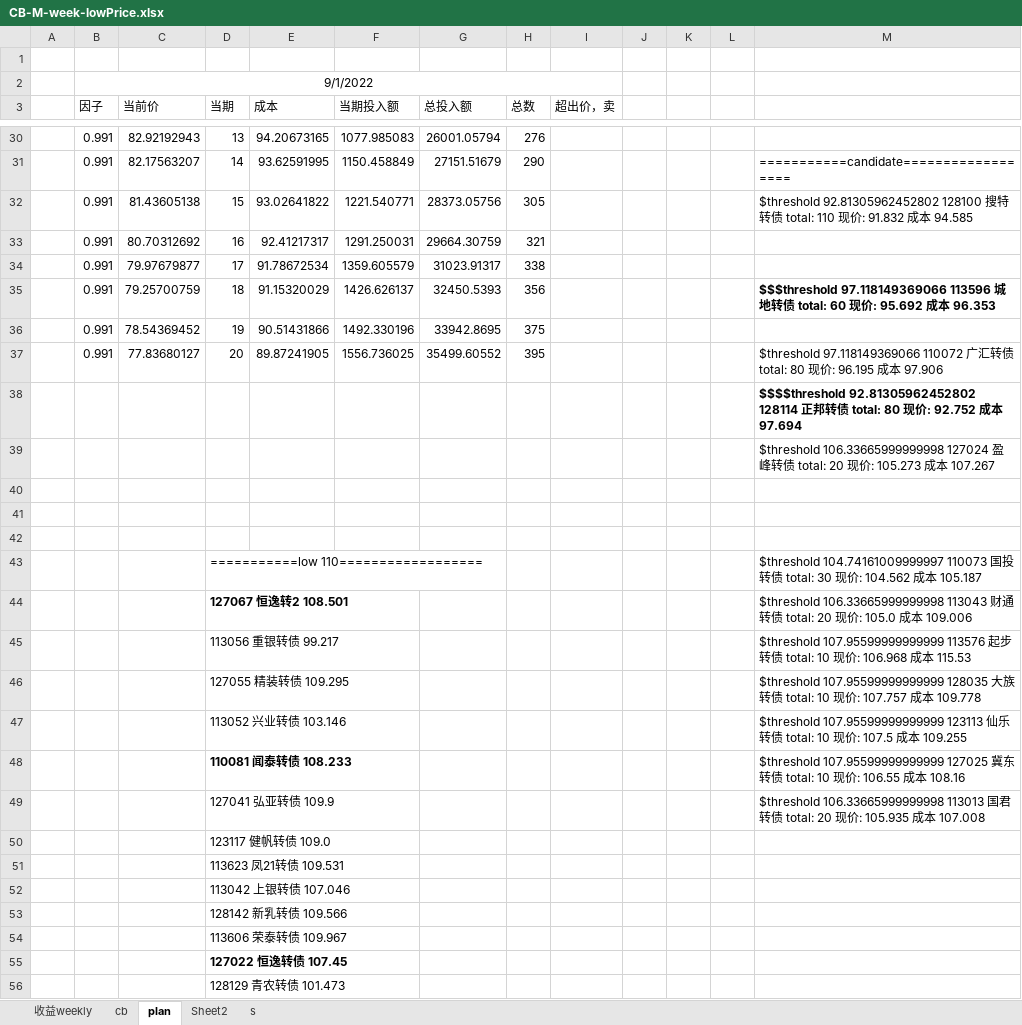
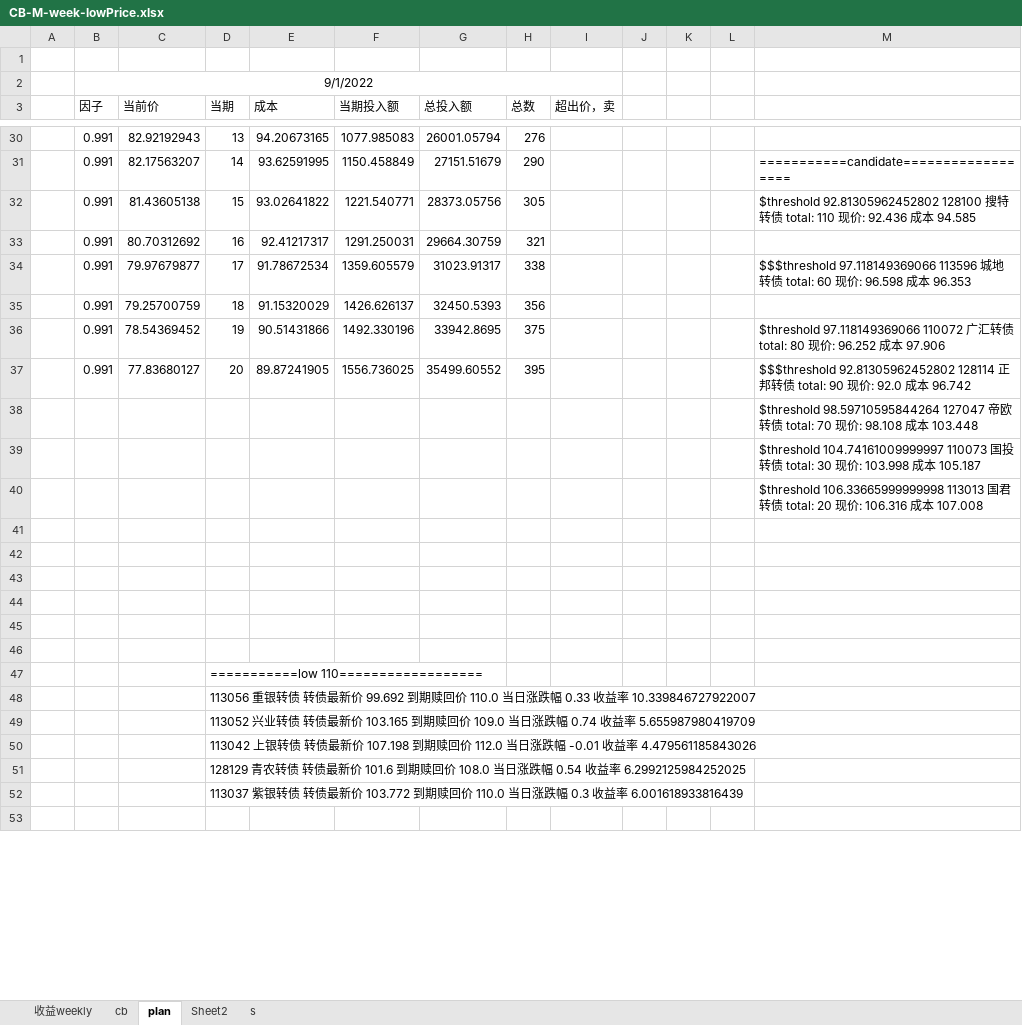
Before and after one commit to CBEB/CB, an Excel workbook: 2022/CB-M-week-lowPrice.xlsx, sheet plan, drawn as a sheet; only a part is shown, gaps mark what is left out; values as stored, in another font and other column widths than the file's, no borders; removed rows and columns are numbered as before the commit, all else as after; the diff covers the shown part only; the diff names each change by its address in the sheet, - before the commit and + after, or states it on an @@ line.

```diff
--- a/2022/CB-M-week-lowPrice.xlsx (sheet plan)
+++ b/2022/CB-M-week-lowPrice.xlsx (sheet plan)
-M32: …价: 91.832 成本…
+M32: …价: 92.436 成本…
-M34: (empty)
+M34: $$$threshold 97.118149369066 113596 城地转债 total: 60 现价: 96.598 成本 96.353
-M35: $$$threshold 97.118149369066 113596 城地转债 total: 60 现价: 95.692 成本 96.353
+M35: (empty)
-M36: (empty)
+M36: $threshold 97.118149369066 110072 广汇转债 total: 80 现价: 96.252 成本 97.906
-M37: $threshold 97.118149369066 110072 广汇转债 total: 80 现价: 96.195 成本 97.906
+M37: $$$threshold 92.81305962452802 128114 正邦转债 total: 90 现价: 92.0 成本 96.742
-M38: $$$$threshold 92.81305962452802 128114 正邦转债 total: 80 现价: 92.752 成本 97.694
+M38: $threshold 98.59710595844264 127047 帝欧转债 total: 70 现价: 98.108 成本 103.448
-M38 bold: on
+M38 bold: off
-M39: $threshold 106.33665999999998 127024 盈峰转债 total: 20 现价: 105.273 成本 107.267
+M39: $threshold 104.74161009999997 110073 国投转债 total: 30 现价: 103.998 成本 105.187
+row 40:  |  |  |  |  |  |  |  |  |  |  |  | $threshold 106.33665999999998 113013 国君转债 total: 20 现价: 106.316 成本 107.008
-row 44:  |  |  | ===========low 110================== |  |  |  |  |  |  |  |  | $threshold 104.74161009999997 110073 国投转债 total: 30 现价: 104.562 成本 105.187
+row 44: (empty)
-row 45:  |  |  | 127067 恒逸转2 108.501 |  |  |  |  |  |  |  |  | $threshold 106.33665999999998 113043 财通转债 total: 20 现价: 105.0 成本 109.006
+row 45: (empty)
-row 46:  |  |  | 113056 重银转债 99.217 |  |  |  |  |  |  |  |  | $threshold 107.95599999999999 113576 起步转债 total: 10 现价: 106.968 成本 115.53
+row 46: (empty)
-row 46:  |  |  | 127055 精装转债 109.295 |  |  |  |  |  |  |  |  | $threshold 107.95599999999999 128035 大族转债 total: 10 现价: 107.757 成本 109.778
-row 47:  |  |  | 113052 兴业转债 103.146 |  |  |  |  |  |  |  |  | $threshold 107.95599999999999 123113 仙乐转债 total: 10 现价: 107.5 成本 109.255
-row 48:  |  |  | 110081 闻泰转债 108.233 |  |  |  |  |  |  |  |  | $threshold 107.95599999999999 127025 冀东转债 total: 10 现价: 106.55 成本 108.16
-row 49:  |  |  | 127041 弘亚转债 109.9 |  |  |  |  |  |  |  |  | $threshold 106.33665999999998 113013 国君转债 total: 20 现价: 105.935 成本 107.008
-D47 (当期): 123117 健帆转债 109.0
+D47 (当期): ===========low 110==================
-D48 (当期): 113623 凤21转债 109.531
+D48 (当期): 113056 重银转债 转债最新价 99.692 到期赎回价 110.0 当日涨跌幅 0.33 收益率 10.339846727922007
-D49 (当期): 113042 上银转债 107.046
+D49 (当期): 113052 兴业转债 转债最新价 103.165 到期赎回价 109.0 当日涨跌幅 0.74 收益率 5.655987980419709
-D50 (当期): 128142 新乳转债 109.566
+D50 (当期): 113042 上银转债 转债最新价 107.198 到期赎回价 112.0 当日涨跌幅 -0.01 收益率 4.479561185843026
-D51 (当期): 113606 荣泰转债 109.967
+D51 (当期): 128129 青农转债 转债最新价 101.6 到期赎回价 108.0 当日涨跌幅 0.54 收益率 6.2992125984252025
-D52 (当期): 127022 恒逸转债 107.45
+D52 (当期): 113037 紫银转债 转债最新价 103.772 到期赎回价 110.0 当日涨跌幅 0.3 收益率 6.001618933816439
-D52 bold: on
+D52 bold: off
-D53 (当期): 128129 青农转债 101.473
+D53 (当期): (empty)
```
Also changed, not shown: 5 removed rows and 1 edited cell elsewhere in this sheet, sheet cb, sheet 收益weekly, charts or pictures.
